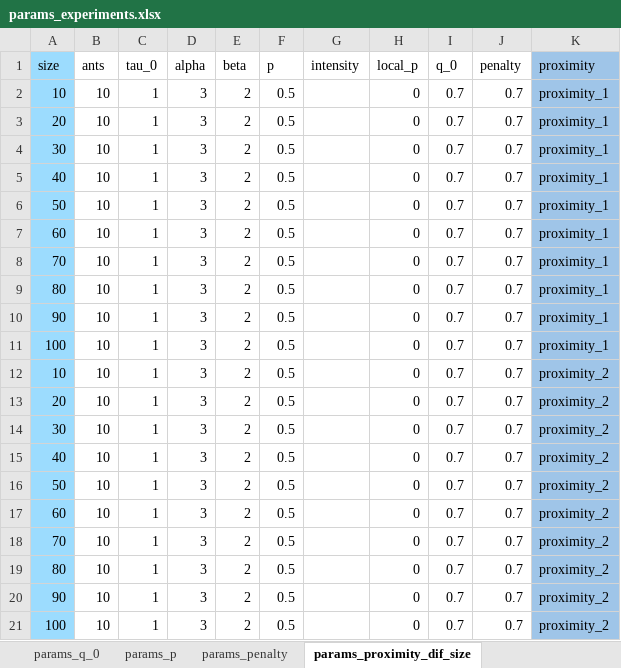
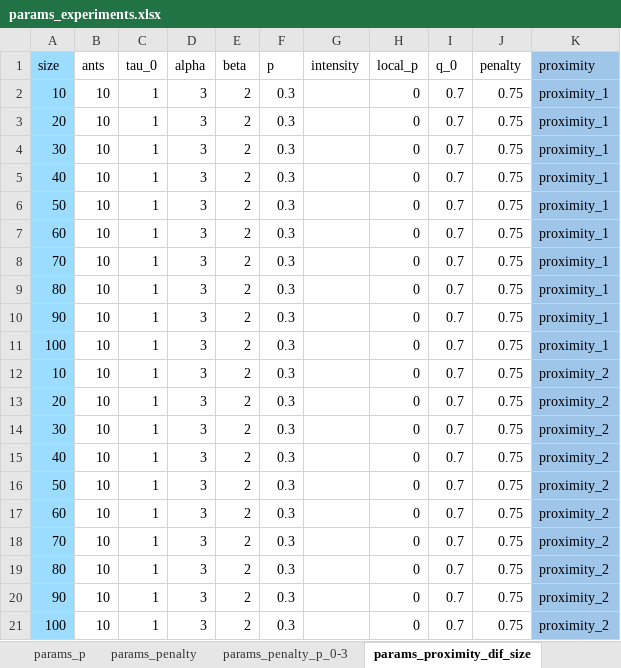
Before and after one commit to ZosoV/ACO_Random_Walk, an Excel workbook: stuff/experiments/params_experiments.xlsx, sheet params_proximity_dif_size, drawn as a sheet; values as stored, in another font and other column widths than the file's, no borders; charts and pictures not drawn; the diff names each change by its address in the sheet, - before the commit and + after, or states it on an @@ line.

```diff
--- a/stuff/experiments/params_experiments.xlsx (sheet params_proximity_dif_size)
+++ b/stuff/experiments/params_experiments.xlsx (sheet params_proximity_dif_size)
+sheet tab: params_penalty_p_0-3
-F2:F21 (p): 0.5
+F2:F21 (p): 0.3
-J2:J21 (penalty): 0.7
+J2:J21 (penalty): 0.75
```
Also changed, not shown: sheet params_penalty_dif_size, charts or pictures, 8 other files.
